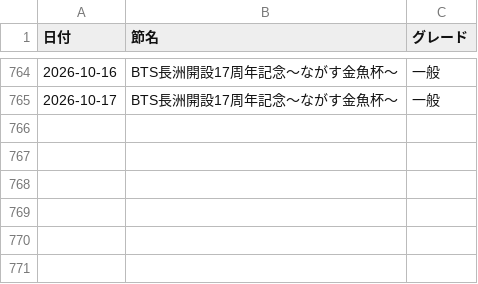
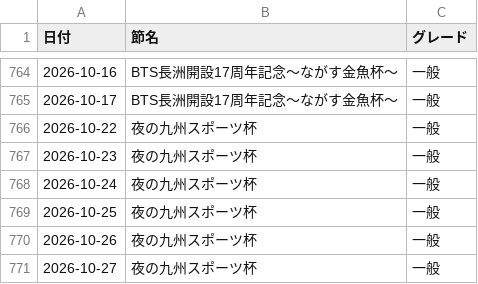
Before and after one commit to toshi140129/omura-boatrace, a CSV file: omura_meta.csv, drawn as a sheet; only a part is shown, gaps mark what is left out; the diff names each change by its address in the sheet, - before the commit and + after, or states it on an @@ line.

```diff
--- a/omura_meta.csv
+++ b/omura_meta.csv
+row 766: 2026-10-22 | 夜の九州スポーツ杯 | 一般
+row 767: 2026-10-23 | 夜の九州スポーツ杯 | 一般
+row 768: 2026-10-24 | 夜の九州スポーツ杯 | 一般
+row 769: 2026-10-25 | 夜の九州スポーツ杯 | 一般
+row 770: 2026-10-26 | 夜の九州スポーツ杯 | 一般
+row 771: 2026-10-27 | 夜の九州スポーツ杯 | 一般
```
Also changed, not shown: omura_11r_odds.csv, omura_12r_odds.csv, 4 other files.
